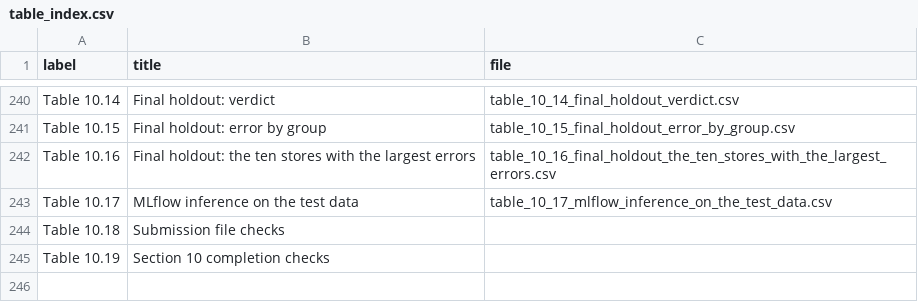
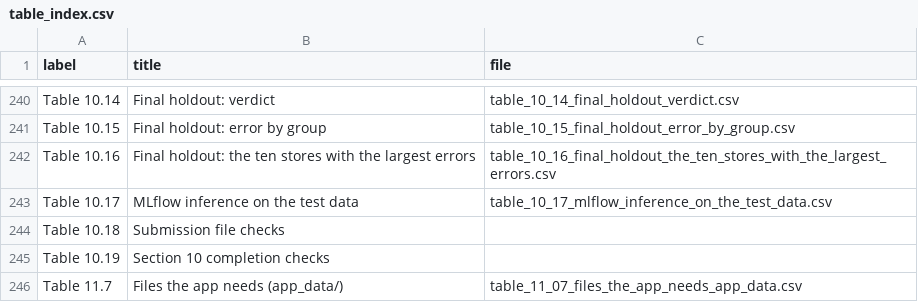
Before and after one commit to srishkyra/NEXTHIKES-IT-SOLUTIONS-Pvt.-Ltd.---PROJECT-6, a CSV file: outputs/table_index.csv, drawn as a sheet; only a part is shown, gaps mark what is left out.

```diff
--- a/outputs/table_index.csv
+++ b/outputs/table_index.csv
@@ -245 +245,2 @@ Table 10.18,Submission file checks,
 Table 10.19,Section 10 completion checks,
+Table 11.7,Files the app needs (app_data/),table_11_07_files_the_app_needs_app_data.csv
```
Also changed, not shown: 7 other files.
